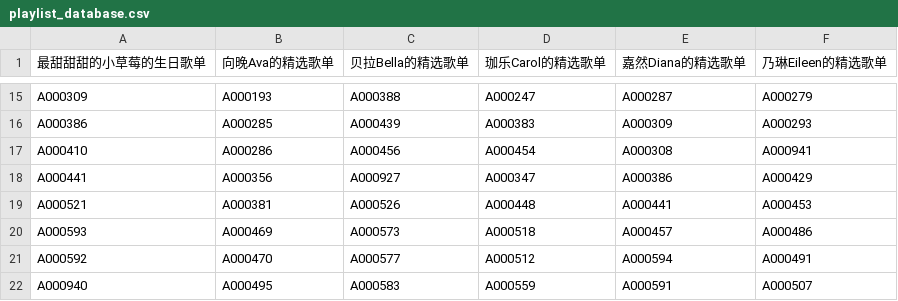
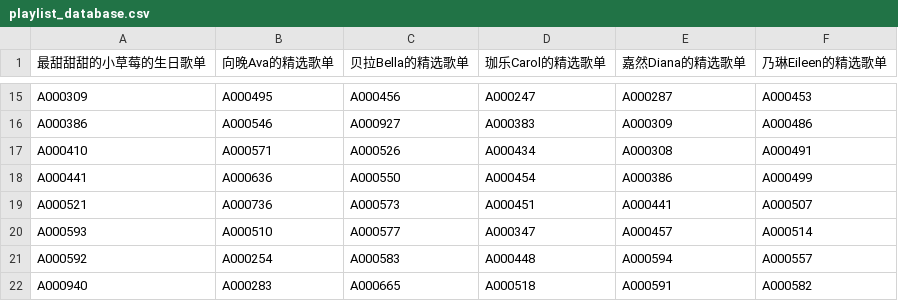
Before and after one commit to VTB-LINK/VTB-STUDIO, a CSV file: public/datasheets/playlist_database.csv, drawn as a sheet; only a part is shown, gaps mark what is left out; the diff covers the shown part only; the diff names each change by its address in the sheet, - before the commit and + after, or states it on an @@ line.

Commit message:
调整了一键歌单歌曲的顺序
增加了几首新的

```diff
--- a/public/datasheets/playlist_database.csv
+++ b/public/datasheets/playlist_database.csv
-B15 (向晚Ava的精选歌单): A000193
+B15 (向晚Ava的精选歌单): A000495
-C15 (贝拉Bella的精选歌单): A000388
+C15 (贝拉Bella的精选歌单): A000456
-F15 (乃琳Eileen的精选歌单): A000279
+F15 (乃琳Eileen的精选歌单): A000453
-B16 (向晚Ava的精选歌单): A000285
+B16 (向晚Ava的精选歌单): A000546
-C16 (贝拉Bella的精选歌单): A000439
+C16 (贝拉Bella的精选歌单): A000927
-F16 (乃琳Eileen的精选歌单): A000293
+F16 (乃琳Eileen的精选歌单): A000486
-B17 (向晚Ava的精选歌单): A000286
+B17 (向晚Ava的精选歌单): A000571
-C17 (贝拉Bella的精选歌单): A000456
+C17 (贝拉Bella的精选歌单): A000526
-D17 (珈乐Carol的精选歌单): A000454
+D17 (珈乐Carol的精选歌单): A000434
-F17 (乃琳Eileen的精选歌单): A000941
+F17 (乃琳Eileen的精选歌单): A000491
-B18 (向晚Ava的精选歌单): A000356
+B18 (向晚Ava的精选歌单): A000636
-C18 (贝拉Bella的精选歌单): A000927
+C18 (贝拉Bella的精选歌单): A000550
-D18 (珈乐Carol的精选歌单): A000347
+D18 (珈乐Carol的精选歌单): A000454
-F18 (乃琳Eileen的精选歌单): A000429
+F18 (乃琳Eileen的精选歌单): A000499
-B19 (向晚Ava的精选歌单): A000381
+B19 (向晚Ava的精选歌单): A000736
-C19 (贝拉Bella的精选歌单): A000526
+C19 (贝拉Bella的精选歌单): A000573
-D19 (珈乐Carol的精选歌单): A000448
+D19 (珈乐Carol的精选歌单): A000451
-F19 (乃琳Eileen的精选歌单): A000453
+F19 (乃琳Eileen的精选歌单): A000507
-B20 (向晚Ava的精选歌单): A000469
+B20 (向晚Ava的精选歌单): A000510
-C20 (贝拉Bella的精选歌单): A000573
+C20 (贝拉Bella的精选歌单): A000577
-D20 (珈乐Carol的精选歌单): A000518
+D20 (珈乐Carol的精选歌单): A000347
-F20 (乃琳Eileen的精选歌单): A000486
+F20 (乃琳Eileen的精选歌单): A000514
-B21 (向晚Ava的精选歌单): A000470
+B21 (向晚Ava的精选歌单): A000254
-C21 (贝拉Bella的精选歌单): A000577
+C21 (贝拉Bella的精选歌单): A000583
-D21 (珈乐Carol的精选歌单): A000512
+D21 (珈乐Carol的精选歌单): A000448
-F21 (乃琳Eileen的精选歌单): A000491
+F21 (乃琳Eileen的精选歌单): A000557
-B22 (向晚Ava的精选歌单): A000495
+B22 (向晚Ava的精选歌单): A000283
-C22 (贝拉Bella的精选歌单): A000583
+C22 (贝拉Bella的精选歌单): A000665
-D22 (珈乐Carol的精选歌单): A000559
+D22 (珈乐Carol的精选歌单): A000518
-F22 (乃琳Eileen的精选歌单): A000507
+F22 (乃琳Eileen的精选歌单): A000582
```
Also changed, not shown: 5 added rows, 2 removed rows and 73 edited cells elsewhere in this file.
